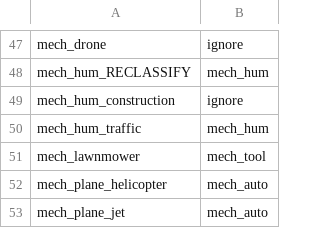
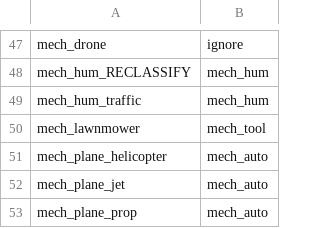
Before and after one commit to OSU-Bee-Lab/buzzdetect-training, a CSV file: 02_set/sets/large/translations/general.csv, drawn as a sheet; only a part is shown, gaps mark what is left out; the shorter side is filled out with more unchanged rows.

```diff
--- a/02_set/sets/large/translations/general.csv
+++ b/02_set/sets/large/translations/general.csv
@@ -48,3 +48,2 @@
 "mech_hum_RECLASSIFY","mech_hum"
-"mech_hum_construction","ignore"
 "mech_hum_traffic","mech_hum"
```
Also changed, not shown: 02_set/sets/large/translations/binary.csv, 02_set/sets/large/translations/raw.csv, 6 other files.
